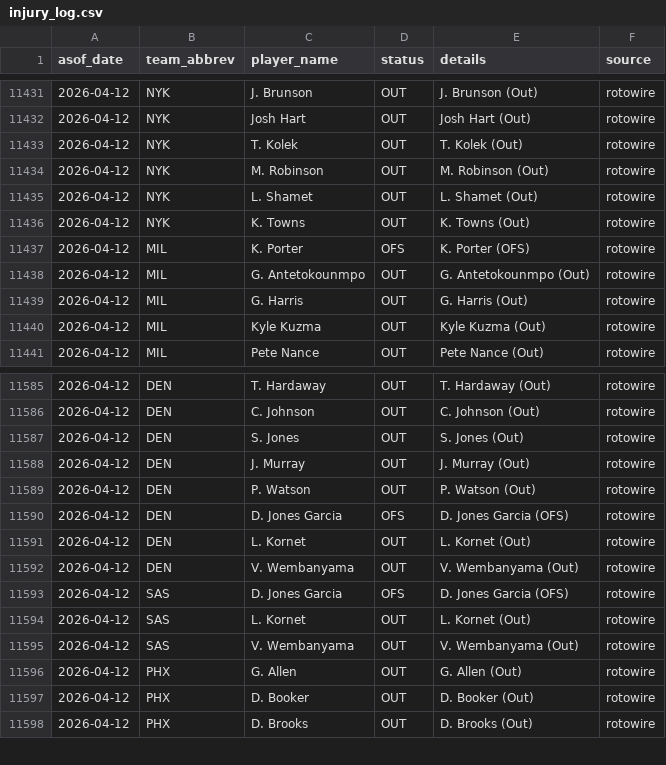
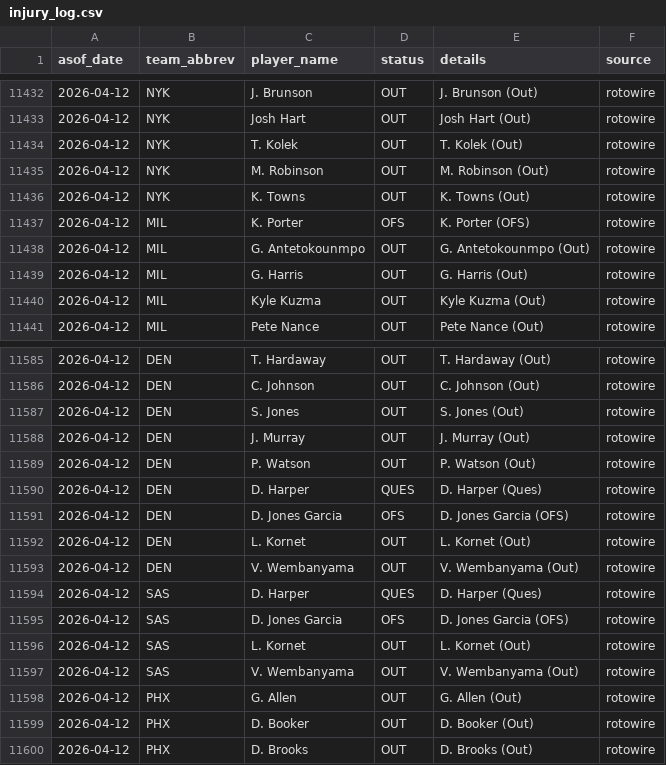
Before and after one commit to oliver-monday/moneyline, a CSV file: logs/injury_log.csv, drawn as a sheet; only a part is shown, gaps mark what is left out; the diff covers the shown part only.

```diff
--- a/logs/injury_log.csv
+++ b/logs/injury_log.csv
@@ -11434,3 +11435,2 @@ asof_date,team_abbrev,player_name,status,details,source
 2026-04-12,NYK,M. Robinson,OUT,M. Robinson (Out),rotowire
-2026-04-12,NYK,L. Shamet,OUT,L. Shamet (Out),rotowire
 2026-04-12,NYK,K. Towns,OUT,K. Towns (Out),rotowire
@@ -11589,2 +11589,3 @@ asof_date,team_abbrev,player_name,status,details,source
 2026-04-12,DEN,P. Watson,OUT,P. Watson (Out),rotowire
+2026-04-12,DEN,D. Harper,QUES,D. Harper (Ques),rotowire
 2026-04-12,DEN,D. Jones Garcia,OFS,D. Jones Garcia (OFS),rotowire
@@ -11592,2 +11593,3 @@ asof_date,team_abbrev,player_name,status,details,source
 2026-04-12,DEN,V. Wembanyama,OUT,V. Wembanyama (Out),rotowire
+2026-04-12,SAS,D. Harper,QUES,D. Harper (Ques),rotowire
 2026-04-12,SAS,D. Jones Garcia,OFS,D. Jones Garcia (OFS),rotowire
```
Also changed, not shown: 4 added rows, 3 removed rows and 14 edited cells elsewhere in this file, 1 other file.
